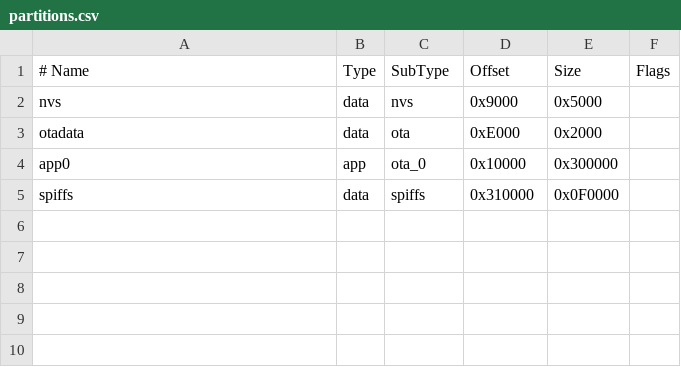
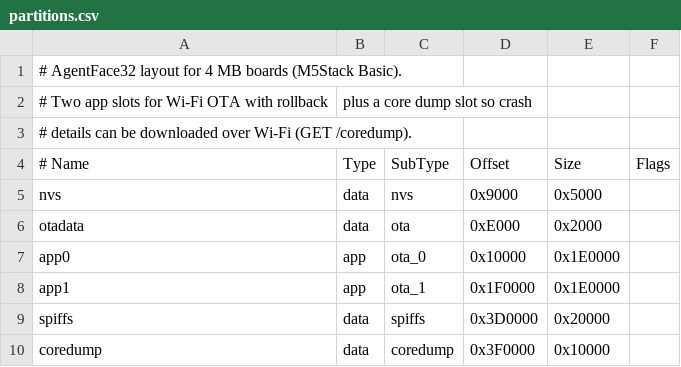
Before and after one commit to zxkill/agentface32, a CSV file: partitions.csv, drawn as a sheet; addresses are those after the commit; the diff names each change by its address in the sheet, - before the commit and + after, or states it on an @@ line.

```diff
--- a/partitions.csv
+++ b/partitions.csv
+row 1: # AgentFace32 layout for 4 MB boards (M5Stack Basic).
+row 2: # Two app slots for Wi-Fi OTA with rollback | plus a core dump slot so crash
+row 3: # details can be downloaded over Wi-Fi (GET /coredump).
-E7 (Size): 0x300000
+E7 (Size): 0x1E0000
+row 8: app1 | app | ota_1 | 0x1F0000 | 0x1E0000
-D9 (Offset): 0x310000
+D9 (Offset): 0x3D0000
-E9 (Size): 0x0F0000
+E9 (Size): 0x20000
+row 10: coredump | data | coredump | 0x3F0000 | 0x10000
```
Also changed, not shown: 45 other files.
